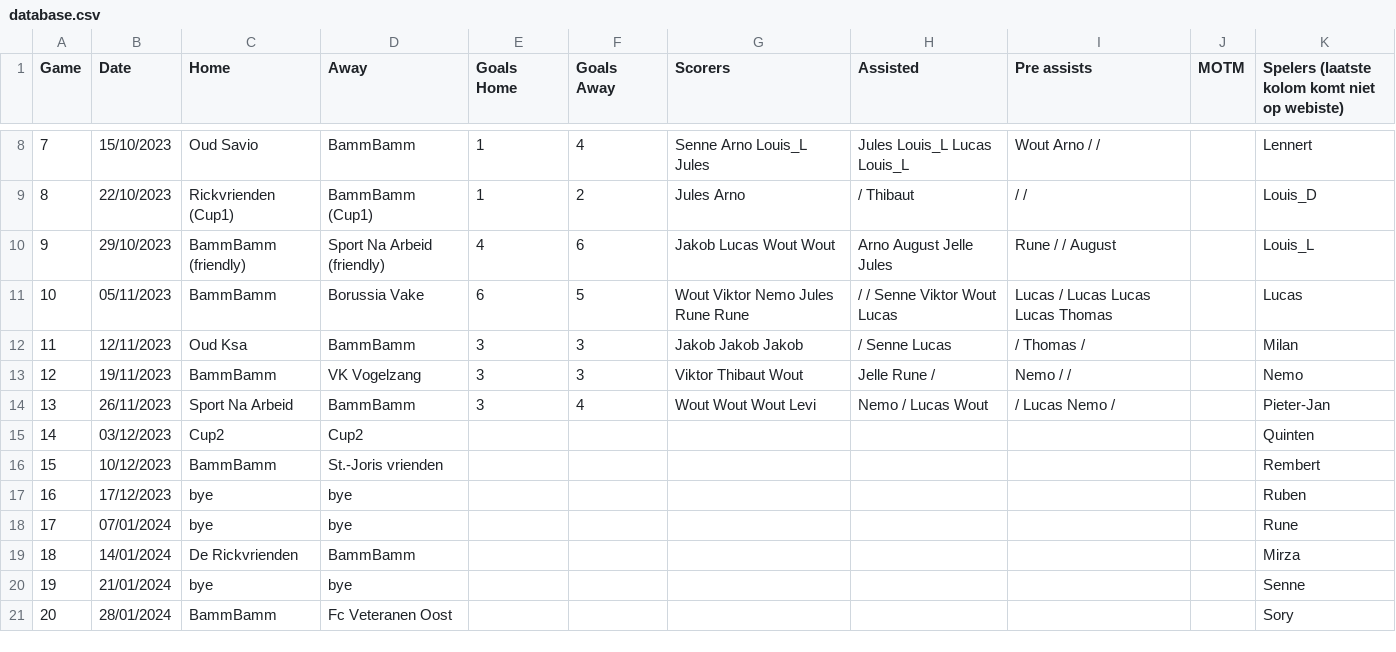
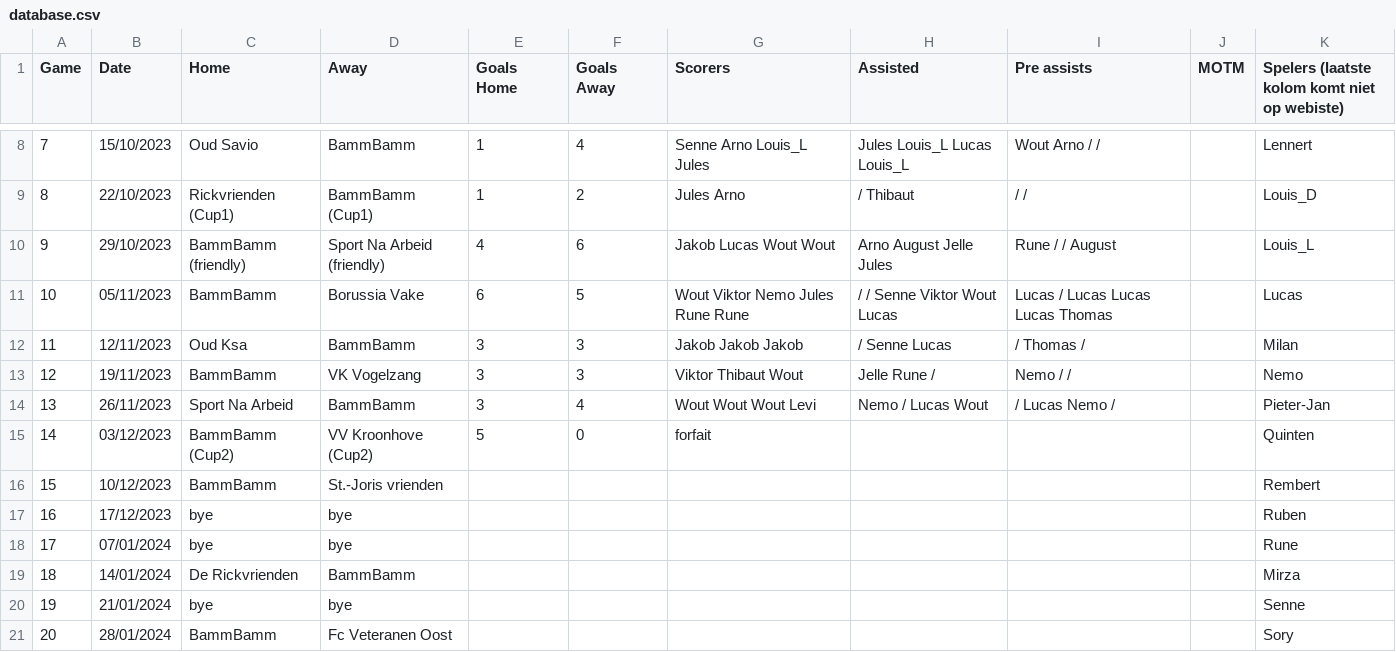
Before and after one commit to 01032213/website_bammbamm, a CSV file: Website_soccer_final/assets/database.csv, drawn as a sheet; only a part is shown, gaps mark what is left out.

Commit message:
Update database.csv

```diff
--- a/Website_soccer_final/assets/database.csv
+++ b/Website_soccer_final/assets/database.csv
@@ -14,3 +14,3 @@ Game,Date,Home,Away,Goals Home,Goals Away,Scorers,Assisted,Pre assists,MOTM,Spel
 13,26/11/2023,Sport Na Arbeid,BammBamm,3,4,Wout Wout Wout Levi,Nemo / Lucas Wout,/ Lucas Nemo /,,Pieter-Jan
-14,03/12/2023,Cup2,Cup2,,,,,,,Quinten
+14,03/12/2023,BammBamm (Cup2),VV Kroonhove (Cup2),5,0,forfait,,,,Quinten
 15,10/12/2023,BammBamm,St.-Joris vrienden,,,,,,,Rembert
```
